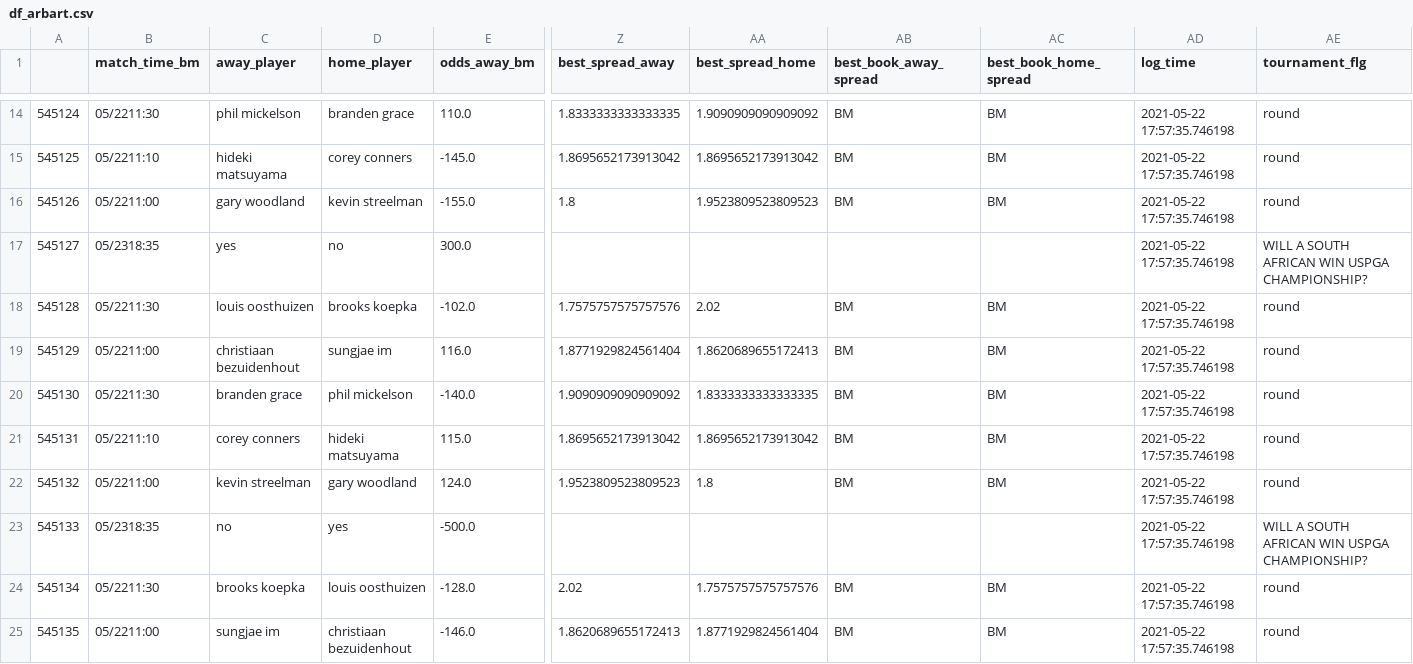
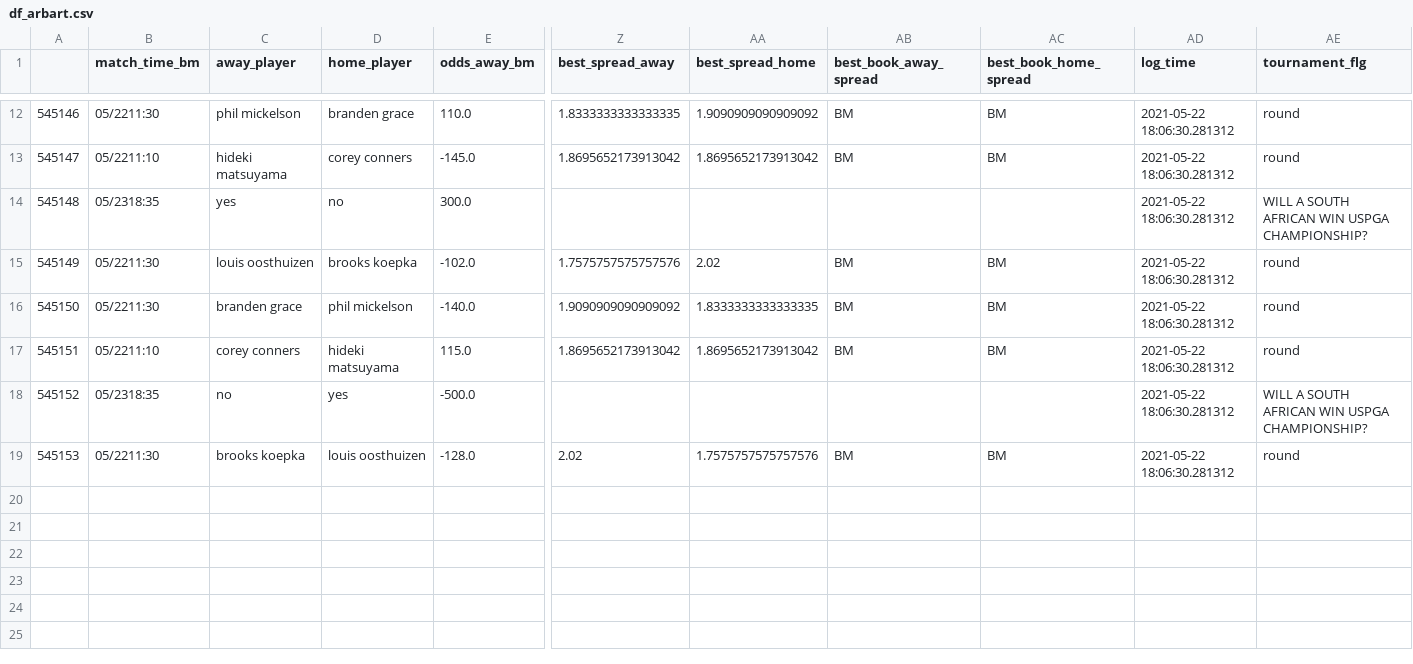
Before and after one commit to sardarnb/df_arbart, a CSV file: df_arbart.csv, drawn as a sheet; only a part is shown, gaps mark what is left out; removed rows and columns are numbered as before the commit, all else as after; rows hold the shown columns only; the diff covers the shown part only; the diff names each change by its address in the sheet, - before the commit and + after, or states it on an @@ line.

Commit message:
2021-05-22 18:10:18.096967

```diff
--- a/df_arbart.csv
+++ b/df_arbart.csv
@@ column A renumbered between rows 2 and 19 @@
-AD12:AD13 (log_time): 2021-05-22 17:57:35.746198
+AD12:AD13 (log_time): 2021-05-22 18:06:30.281312
-row 16: 545126 | 05/2211:00 | gary woodland | kevin streelman | -155.0 | 1.8 | 1.9523809523809523 | BM | BM | 2021-05-22 17:57:35.746198 | round
-AD14:AD15 (log_time): 2021-05-22 17:57:35.746198
+AD14:AD15 (log_time): 2021-05-22 18:06:30.281312
-row 19: 545129 | 05/2211:00 | christiaan bezuidenhout | sungjae im | 116.0 | 1.8771929824561404 | 1.8620689655172413 | BM | BM | 2021-05-22 17:57:35.746198 | round
-AD16:AD17 (log_time): 2021-05-22 17:57:35.746198
+AD16:AD17 (log_time): 2021-05-22 18:06:30.281312
-row 22: 545132 | 05/2211:00 | kevin streelman | gary woodland | 124.0 | 1.9523809523809523 | 1.8 | BM | BM | 2021-05-22 17:57:35.746198 | round
-AD18:AD19 (log_time): 2021-05-22 17:57:35.746198
+AD18:AD19 (log_time): 2021-05-22 18:06:30.281312
-row 25: 545135 | 05/2211:00 | sungjae im | christiaan bezuidenhout | -146.0 | 1.8620689655172413 | 1.8771929824561404 | BM | BM | 2021-05-22 17:57:35.746198 | round
```
Also changed, not shown: 2 removed rows and 20 edited cells elsewhere in this file.
